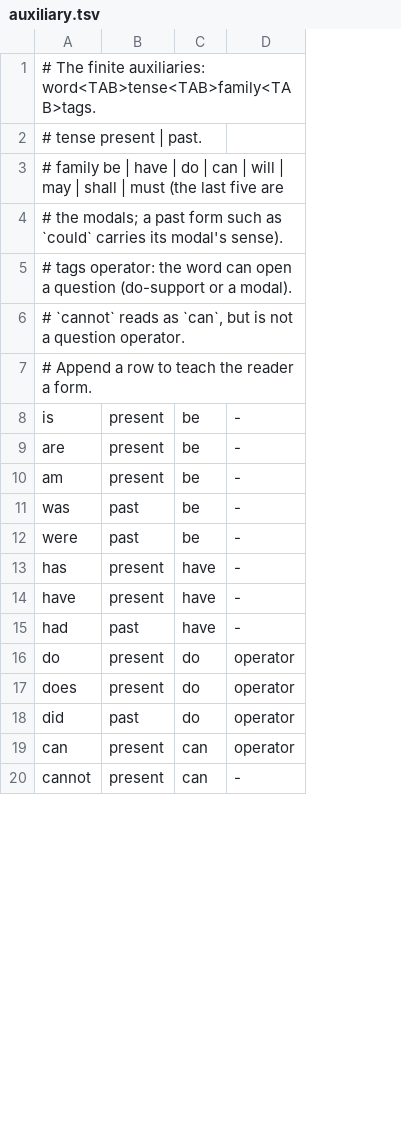
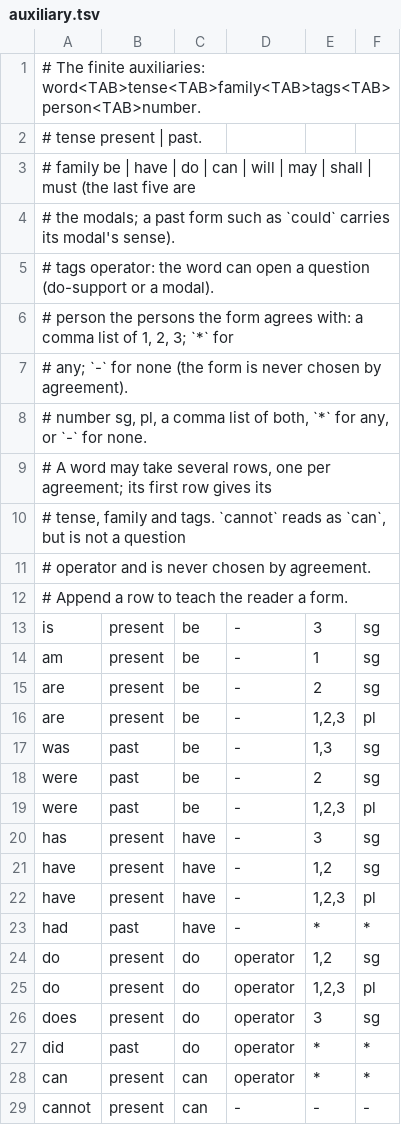
Before and after one commit to gemphi/phiano, a TSV file: data/lex/auxiliary.tsv, drawn as a sheet; only a part is shown; the diff names each change by its address in the sheet, - before the commit and + after, or states it on an @@ line.

Commit message:
lex: person and number columns in auxiliary.tsv (task 10.2)

```diff
--- a/data/lex/auxiliary.tsv
+++ b/data/lex/auxiliary.tsv
+column E, row 13: 3; row 15: 2; row 17: 1,3; rows 19-21: 1,2,3 | 3 | 1,2; row 23: *; rows 25-29: 1,2,3 | 3 | * | * | -
+column F, row 13: sg; row 15: sg; row 17: sg; rows 19-21: pl | sg | sg; row 23: *; rows 25-29: pl | sg | * | * | -
-A1: …finite auxiliaries: word<TAB>tense<TAB>family<TAB>tags.
+A1: …finite auxiliaries: word<TAB>tense<TAB>family<TAB>tags<TAB>person<TAB>number.
-A6: # `cannot` reads as `can`, but is not a question operator.
+A6: # person the persons the form agrees with: a comma list of 1, 2, 3; `*` for
+row 7: # any; `-` for none (the form is never chosen by agreement).
+row 8: # number sg, pl, a comma list of both, `*` for any, or `-` for none.
+row 9: # A word may take several rows, one per agreement; its first row gives its
+row 10: # tense, family and tags. `cannot` reads as `can`, but is not a question
+row 11: # operator and is never chosen by agreement.
@@ row 10 moved to row 14: am @@
+row 16: are | present | be | - | 1,2,3 | pl
+row 18: were | past | be | - | 2 | sg
+row 22: have | present | have | - | 1,2,3 | pl
+row 24: do | present | do | operator | 1,2 | sg
```
